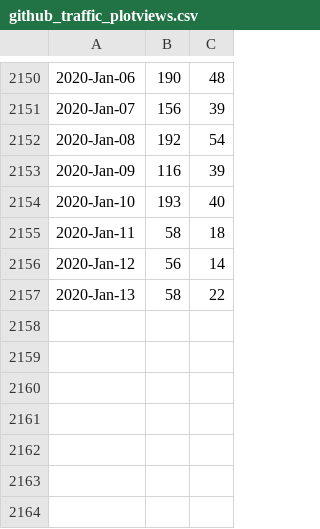
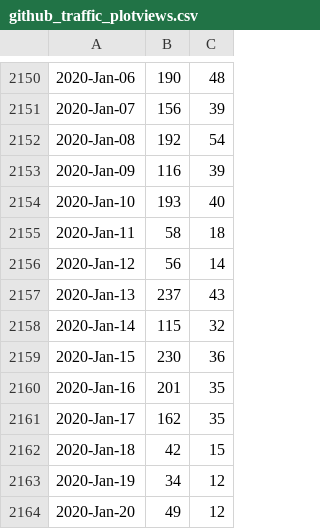
Before and after one commit to libMesh/libmesh, a CSV file: doc/statistics/github_traffic_plotviews.csv, drawn as a sheet; only a part is shown, gaps mark what is left out.

Commit message:
Update traffic.

```diff
--- a/doc/statistics/github_traffic_plotviews.csv
+++ b/doc/statistics/github_traffic_plotviews.csv
@@ -2156,2 +2156,9 @@
 2020-Jan-12,56,14
-2020-Jan-13,58,22
+2020-Jan-13,237,43
+2020-Jan-14,115,32
+2020-Jan-15,230,36
+2020-Jan-16,201,35
+2020-Jan-17,162,35
+2020-Jan-18,42,15
+2020-Jan-19,34,12
+2020-Jan-20,49,12
```
Also changed, not shown: doc/statistics/github_traffic_plotclones.csv.
